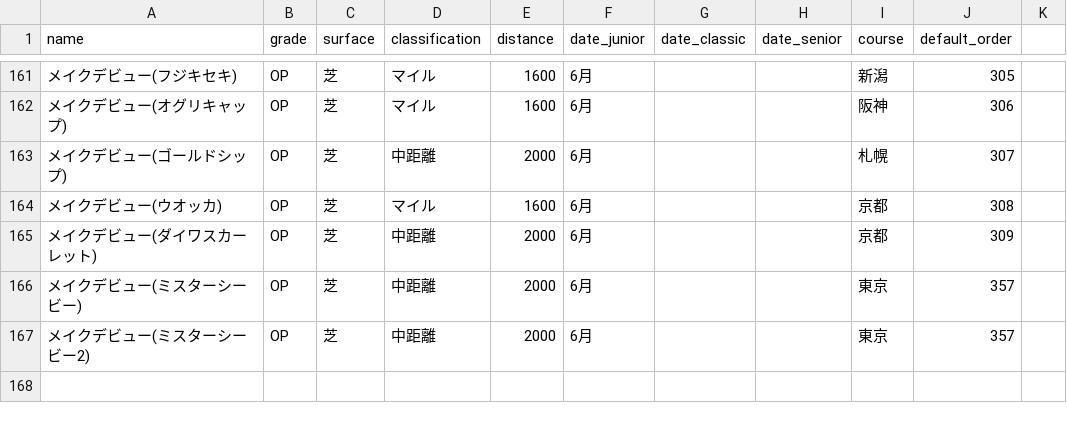
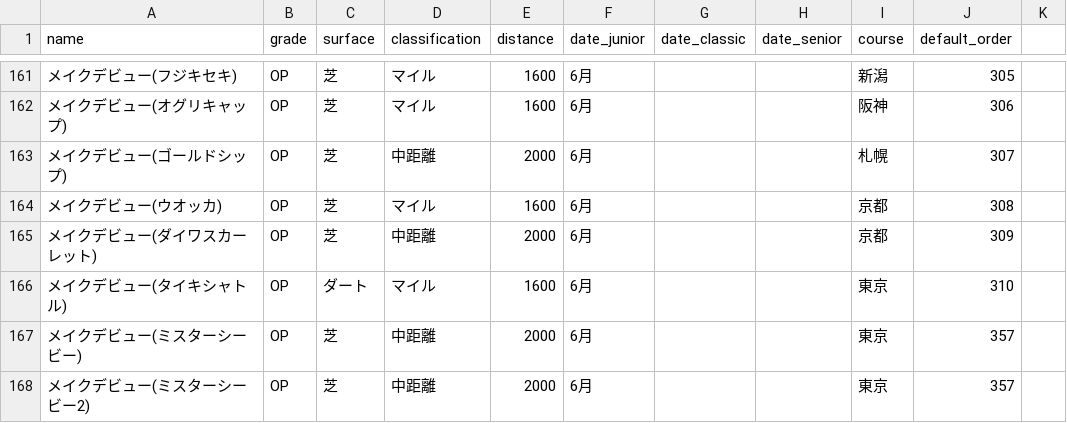
Before and after one commit to kenkenkaiden/umamusume_crown_complete_support, a CSV file: db/csv/race_info.csv, drawn as a sheet; only a part is shown, gaps mark what is left out; the diff names each change by its address in the sheet, - before the commit and + after, or states it on an @@ line.

Commit message:
タイキシャトルの目標レースを追加

```diff
--- a/db/csv/race_info.csv
+++ b/db/csv/race_info.csv
+row 166: メイクデビュー(タイキシャトル) | OP | ダート | マイル | 1600 | 6月 |  |  | 東京 | 310
```
Also changed, not shown: 2 other files.
